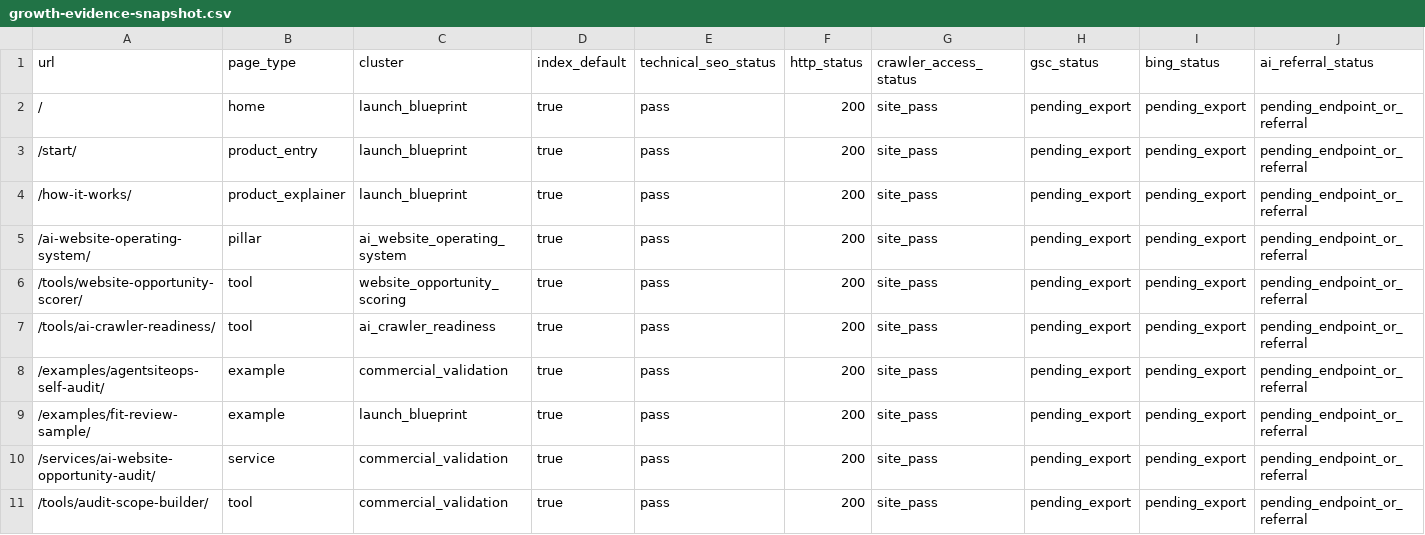
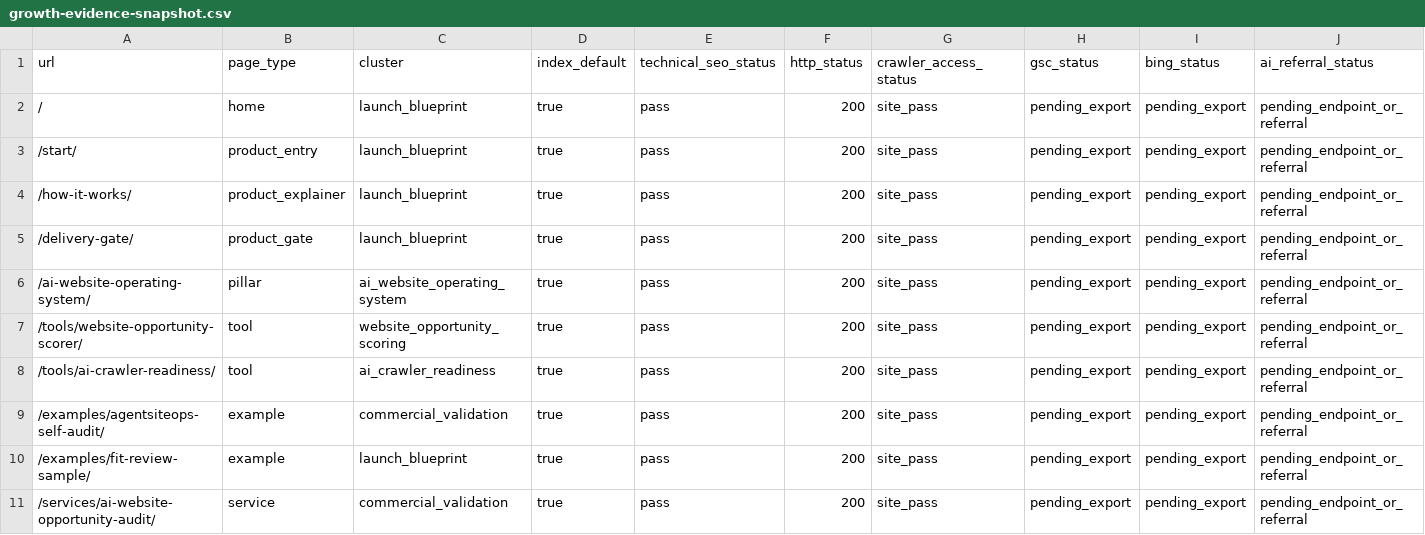
Before and after one commit to SB980425/shachidainei, a CSV file: agentsiteops/data/growth-evidence-snapshot.csv, drawn as a sheet; only a part is shown; the shorter side is filled out with more unchanged rows; rows hold the shown columns only; the diff covers the shown part only; the diff names each change by its address in the sheet, - before the commit and + after, or states it on an @@ line.

```diff
--- a/agentsiteops/data/growth-evidence-snapshot.csv
+++ b/agentsiteops/data/growth-evidence-snapshot.csv
+row 5: /delivery-gate/ | product_gate | launch_blueprint | true | pass | 200 | site_pass | pending_export | pending_export | pending_endpoint_or_referral
```
Also changed, not shown: 2 edited cells elsewhere in this file, agentsiteops/data/page-review-actions.csv, agentsiteops/docs/page-registry.csv, 21 other files.
